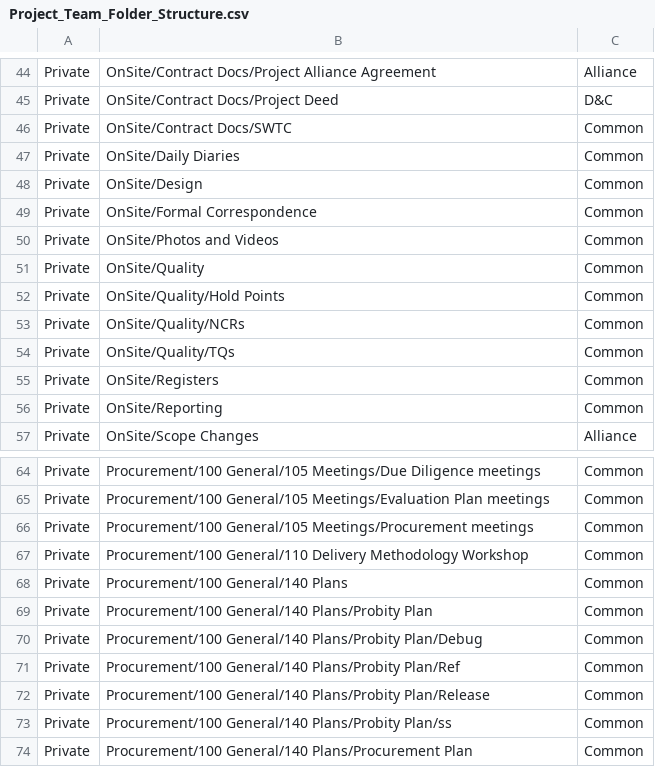
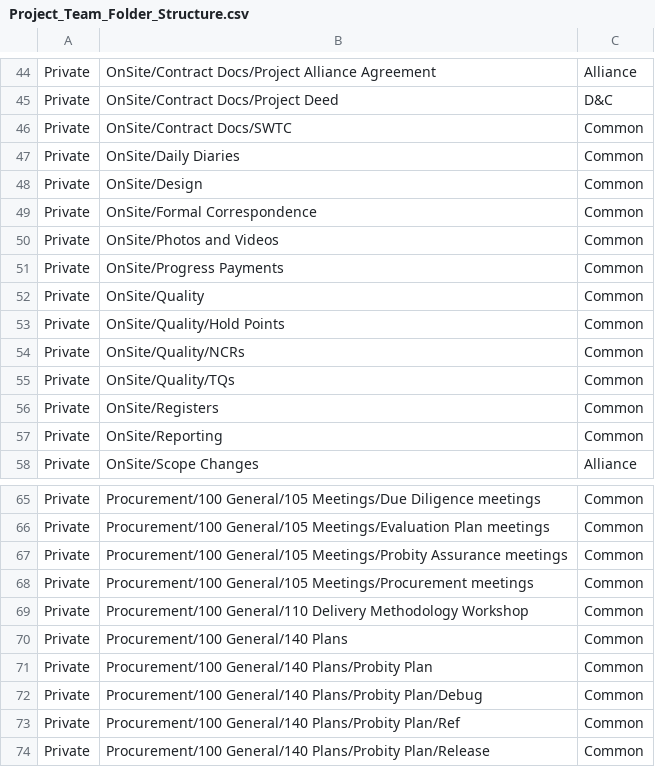
Before and after one commit to mainroads/Mrwa.Teams.Procurement.Deployment, a CSV file: Seed/Project_Team_Folder_Structure.csv, drawn as a sheet; only a part is shown, gaps mark what is left out; the shorter side is filled out with more unchanged rows.

Commit message:
Update Project_Team_Folder_Structure.csv

```diff
--- a/Seed/Project_Team_Folder_Structure.csv
+++ b/Seed/Project_Team_Folder_Structure.csv
@@ -50,2 +50,3 @@ Private,OnSite/Formal Correspondence,Common
 Private,OnSite/Photos and Videos,Common
+Private,OnSite/Progress Payments,Common
 Private,OnSite/Quality,Common
@@ -65,2 +66,3 @@ Private,Procurement/100 General/105 Meetings/Due Diligence meetings,Common
 Private,Procurement/100 General/105 Meetings/Evaluation Plan meetings,Common
+Private,Procurement/100 General/105 Meetings/Probity Assurance meetings,Common
 Private,Procurement/100 General/105 Meetings/Procurement meetings,Common
```
